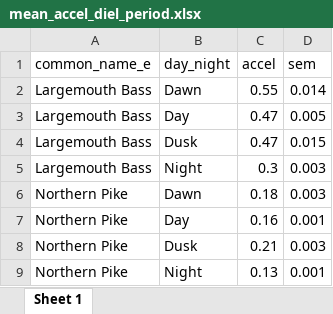
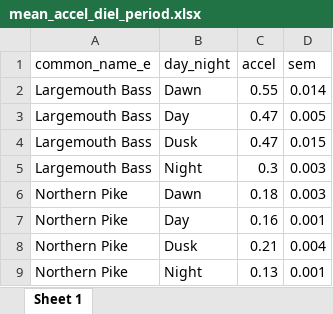
Before and after one commit to benjaminhlina/toronto-lmb-np-accel, an Excel workbook: results/summary-means/mean_accel_diel_period.xlsx, sheet Sheet 1, drawn as a sheet; values as stored, in another font and other column widths than the file's, no borders; the diff names each change by its address in the sheet, - before the commit and + after, or states it on an @@ line.

```diff
--- a/results/summary-means/mean_accel_diel_period.xlsx (sheet Sheet 1)
+++ b/results/summary-means/mean_accel_diel_period.xlsx (sheet Sheet 1)
-D8 (sem): 0.003
+D8 (sem): 0.004
```
Also changed, not shown: results/summary-means/mean_accel_diel_period_hab.xlsx, results/summary-means/mean_accel_habitat.xlsx, 1 other file.
